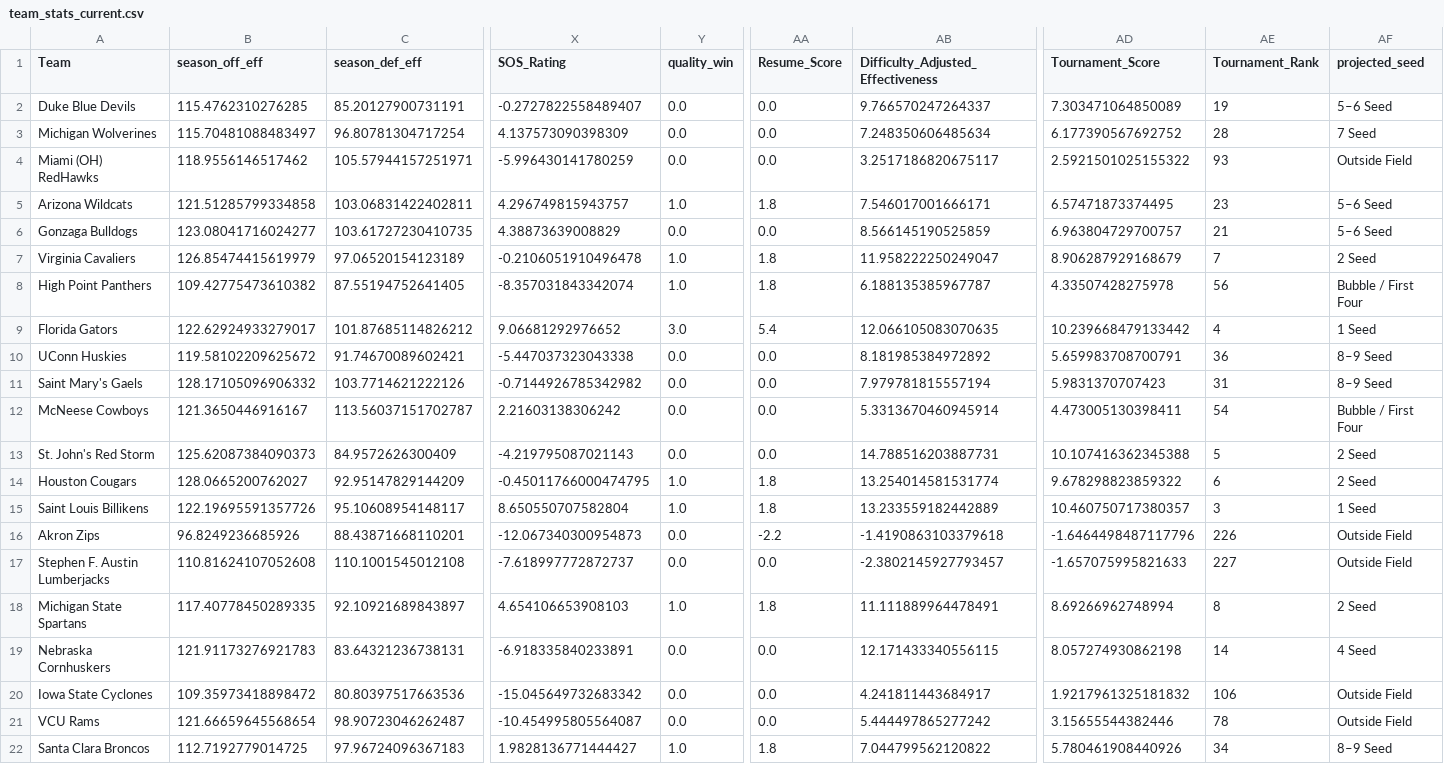
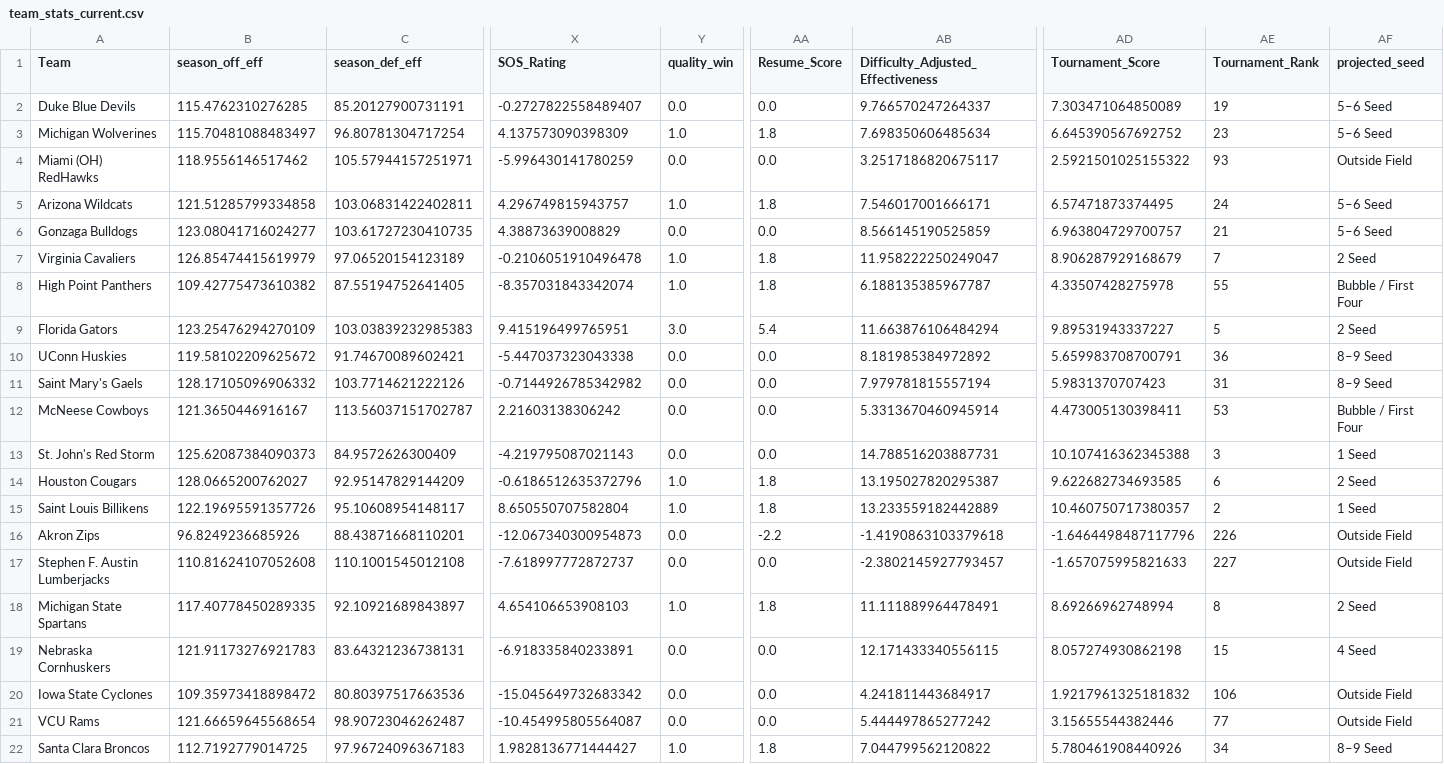
Before and after one commit to cashcarpenter14-ui/cbb-analytics-site, a CSV file: data/2026_27_candidate/team_stats_current.csv, drawn as a sheet; only a part is shown, gaps mark what is left out; the diff covers the shown part only; the diff names each change by its address in the sheet, - before the commit and + after, or states it on an @@ line.

```diff
--- a/data/2026_27_candidate/team_stats_current.csv
+++ b/data/2026_27_candidate/team_stats_current.csv
-Y3 (quality_win): 0.0
+Y3 (quality_win): 1.0
-AA3 (Resume_Score): 0.0
+AA3 (Resume_Score): 1.8
-AB3: 7.248350606485634
+AB3: 7.698350606485634
-AD3 (Tournament_Score): 6.177390567692752
+AD3 (Tournament_Score): 6.645390567692752
-AE3 (Tournament_Rank): 28
+AE3 (Tournament_Rank): 23
-AF3 (projected_seed): 7 Seed
+AF3 (projected_seed): 5–6 Seed
-AE5 (Tournament_Rank): 23
+AE5 (Tournament_Rank): 24
-AE8 (Tournament_Rank): 56
+AE8 (Tournament_Rank): 55
-B9 (season_off_eff): 122.62924933279017
+B9 (season_off_eff): 123.25476294270109
-C9 (season_def_eff): 101.87685114826212
+C9 (season_def_eff): 103.03839232985383
-X9 (SOS_Rating): 9.06681292976652
+X9 (SOS_Rating): 9.415196499765951
-AB9: 12.066105083070635
+AB9: 11.663876106484294
-AD9 (Tournament_Score): 10.239668479133442
+AD9 (Tournament_Score): 9.89531943337227
-AE9 (Tournament_Rank): 4
+AE9 (Tournament_Rank): 5
-AF9 (projected_seed): 1 Seed
+AF9 (projected_seed): 2 Seed
-AE12 (Tournament_Rank): 54
+AE12 (Tournament_Rank): 53
-AE13 (Tournament_Rank): 5
+AE13 (Tournament_Rank): 3
-AF13 (projected_seed): 2 Seed
+AF13 (projected_seed): 1 Seed
-X14 (SOS_Rating): -0.45011766000474795
+X14 (SOS_Rating): -0.6186512635372796
-AB14: 13.254014581531774
+AB14: 13.195027820295387
-AD14 (Tournament_Score): 9.678298823859322
+AD14 (Tournament_Score): 9.622682734693585
-AE15 (Tournament_Rank): 3
+AE15 (Tournament_Rank): 2
-AE19 (Tournament_Rank): 14
+AE19 (Tournament_Rank): 15
-AE21 (Tournament_Rank): 78
+AE21 (Tournament_Rank): 77
```
Also changed, not shown: 170 edited cells elsewhere in this file, data/2026_27_candidate/team_rankings.csv, raw_data/2026_27/full_season_games.csv, 4 other files.
